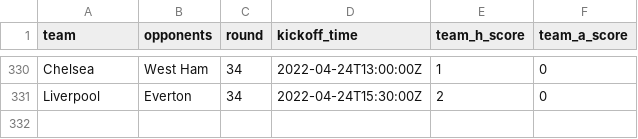
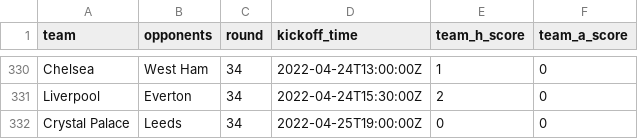
Before and after one commit to eivindhammers/filserver, a CSV file: scores_21-22.csv, drawn as a sheet; only a part is shown, gaps mark what is left out.

Commit message:
update scores

```diff
--- a/scores_21-22.csv
+++ b/scores_21-22.csv
@@ -331 +331,2 @@
 "Liverpool";"Everton";34;"2022-04-24T15:30:00Z";2;0
+"Crystal Palace";"Leeds";34;"2022-04-25T19:00:00Z";0;0
```
